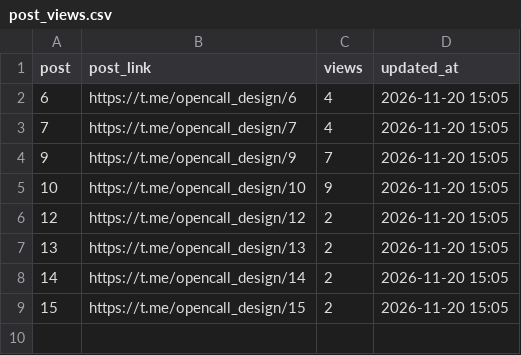
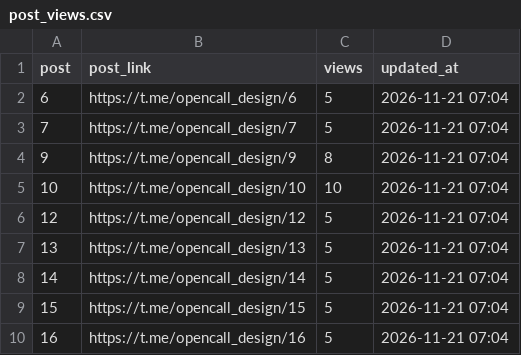
Before and after one commit to SENYANABE/opencall, a CSV file: data/post_views.csv, drawn as a sheet.

```diff
--- a/data/post_views.csv
+++ b/data/post_views.csv
@@ -1,9 +1,10 @@
 post,post_link,views,updated_at
-6,https://t.me/opencall_design/6,4,2026-11-20 15:05
-7,https://t.me/opencall_design/7,4,2026-11-20 15:05
-9,https://t.me/opencall_design/9,7,2026-11-20 15:05
-10,https://t.me/opencall_design/10,9,2026-11-20 15:05
-12,https://t.me/opencall_design/12,2,2026-11-20 15:05
-13,https://t.me/opencall_design/13,2,2026-11-20 15:05
-14,https://t.me/opencall_design/14,2,2026-11-20 15:05
-15,https://t.me/opencall_design/15,2,2026-11-20 15:05
+6,https://t.me/opencall_design/6,5,2026-11-21 07:04
+7,https://t.me/opencall_design/7,5,2026-11-21 07:04
+9,https://t.me/opencall_design/9,8,2026-11-21 07:04
+10,https://t.me/opencall_design/10,10,2026-11-21 07:04
+12,https://t.me/opencall_design/12,5,2026-11-21 07:04
+13,https://t.me/opencall_design/13,5,2026-11-21 07:04
+14,https://t.me/opencall_design/14,5,2026-11-21 07:04
+15,https://t.me/opencall_design/15,5,2026-11-21 07:04
+16,https://t.me/opencall_design/16,5,2026-11-21 07:04
```
Also changed, not shown: data/runs.csv, 13 other files.
